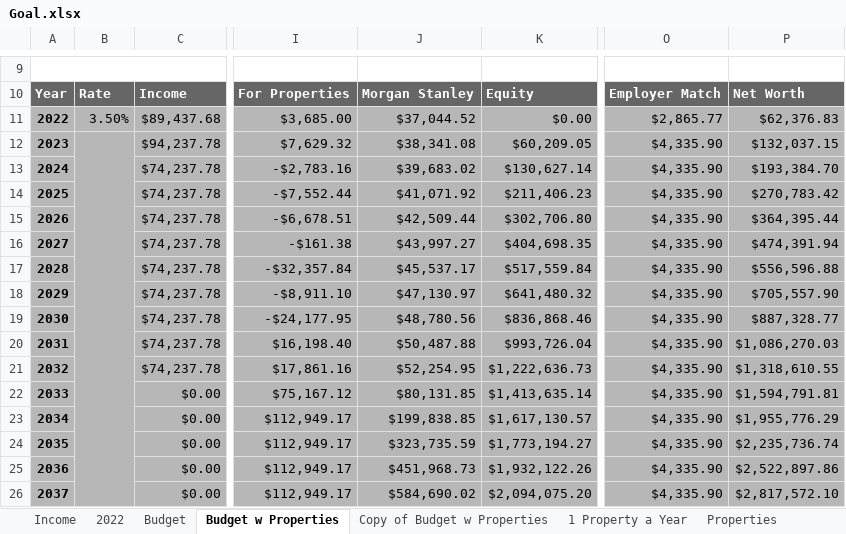
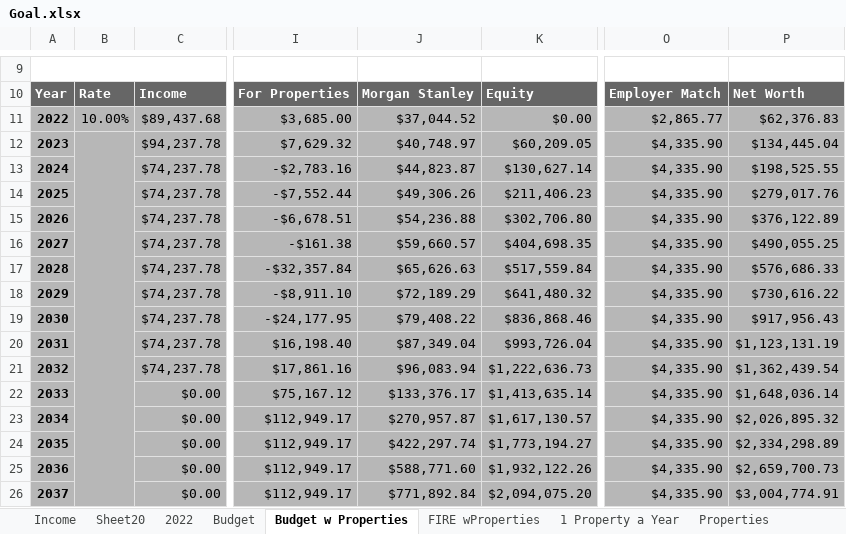
Before and after one commit to pinkasfloyd1337/pinkasfloyd1337.github.io, an Excel workbook: Goal.xlsx, sheet Budget w Properties, drawn as a sheet; only a part is shown, gaps mark what is left out; values as stored, in another font and other column widths than the file's, no borders; charts and pictures and conditional formats not drawn; the diff covers the shown part only; the diff names each change by its address in the sheet, - before the commit and + after, or states it on an @@ line.

```diff
--- a/Goal.xlsx (sheet Budget w Properties)
+++ b/Goal.xlsx (sheet Budget w Properties)
-sheet tab: Copy of Budget w Properties
+sheet tab: Sheet20
+sheet tab: FIRE wProperties
-B11: 3.50%
+B11: 10.00%
-J12: $38,341.08
+J12: $40,748.97
-P12: $132,037.15
+P12: $134,445.04
-J13: $39,683.02
+J13: $44,823.87
-P13: $193,384.70
+P13: $198,525.55
-J14: $41,071.92
+J14: $49,306.26
-P14: $270,783.42
+P14: $279,017.76
-J15: $42,509.44
+J15: $54,236.88
-P15: $364,395.44
+P15: $376,122.89
-J16: $43,997.27
+J16: $59,660.57
-P16: $474,391.94
+P16: $490,055.25
-J17: $45,537.17
+J17: $65,626.63
-P17: $556,596.88
+P17: $576,686.33
-J18: $47,130.97
+J18: $72,189.29
-P18: $705,557.90
+P18: $730,616.22
-J19: $48,780.56
+J19: $79,408.22
-P19: $887,328.77
+P19: $917,956.43
-J20: $50,487.88
+J20: $87,349.04
-P20: $1,086,270.03
+P20: $1,123,131.19
-J21: $52,254.95
+J21: $96,083.94
-P21: $1,318,610.55
+P21: $1,362,439.54
-J22: $80,131.85
+J22: $133,376.17
-P22: $1,594,791.81
+P22: $1,648,036.14
-J23: $199,838.85
+J23: $270,957.87
-P23: $1,955,776.29
+P23: $2,026,895.32
-J24: $323,735.59
+J24: $422,297.74
-P24: $2,235,736.74
+P24: $2,334,298.89
-J25: $451,968.73
+J25: $588,771.60
-P25: $2,522,897.86
+P25: $2,659,700.73
-J26: $584,690.02
+J26: $771,892.84
-P26: $2,817,572.10
+P26: $3,004,774.91
```
Also changed, not shown: 44 edited cells elsewhere in this sheet, sheet Budget, sheet 1 Property a Year, formulas that keep their value, charts or pictures, 42 other files.
